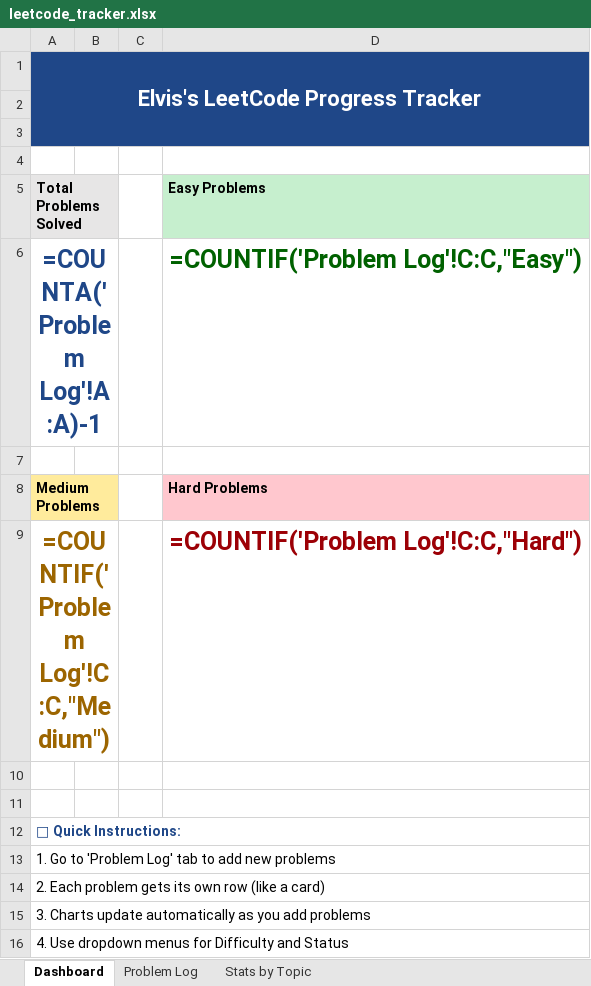
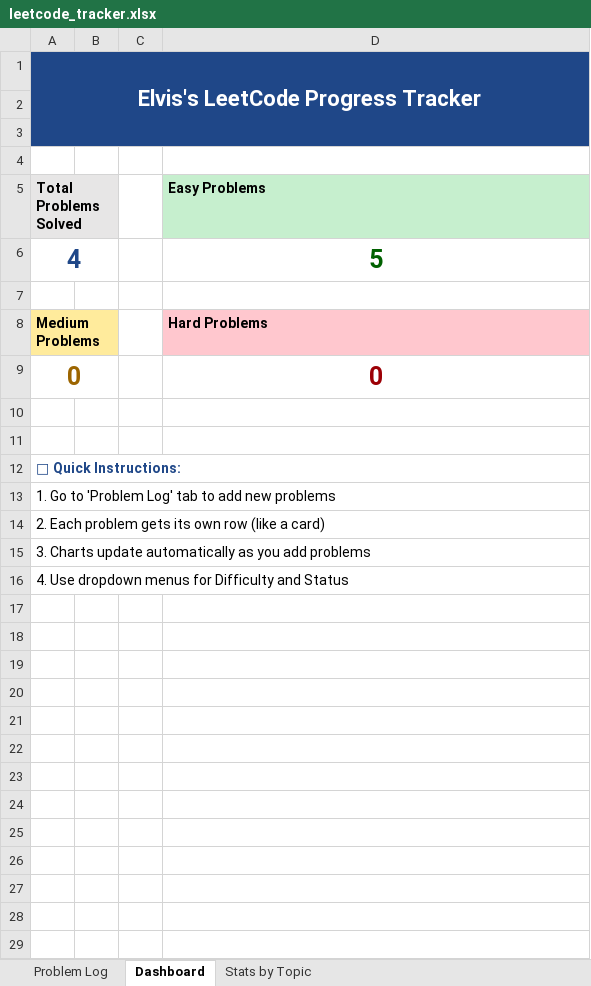
Before and after one commit to eboves/datastructure, an Excel workbook: leetcode_tracker.xlsx, sheet Dashboard, drawn as a sheet; values as stored, in another font and other column widths than the file's, no borders; formulas without a stored value are shown as written; charts and pictures not drawn; removed rows and columns are numbered as before the commit, all else as after; the diff names each change by its address in the sheet, - before the commit and + after, or states it on an @@ line.

Commit message:
finish Anagram leetcode easy

```diff
--- a/leetcode_tracker.xlsx (sheet Dashboard)
+++ b/leetcode_tracker.xlsx (sheet Dashboard)
@@ sheet tab order changed: Problem Log | Dashboard | Stats by Topic @@
-row 6: =COUNTA('Problem Log'!A:A)-1 |  |  | =COUNTIF('Problem Log'!C:C,"Easy")
+row 6: 4 |  |  | 5
-row 9: =COUNTIF('Problem Log'!C:C,"Medium") |  |  | =COUNTIF('Problem Log'!C:C,"Hard")
+row 9: 0 |  |  | 0
```
Also changed, not shown: sheet Problem Log, charts or pictures, 2 other files.
